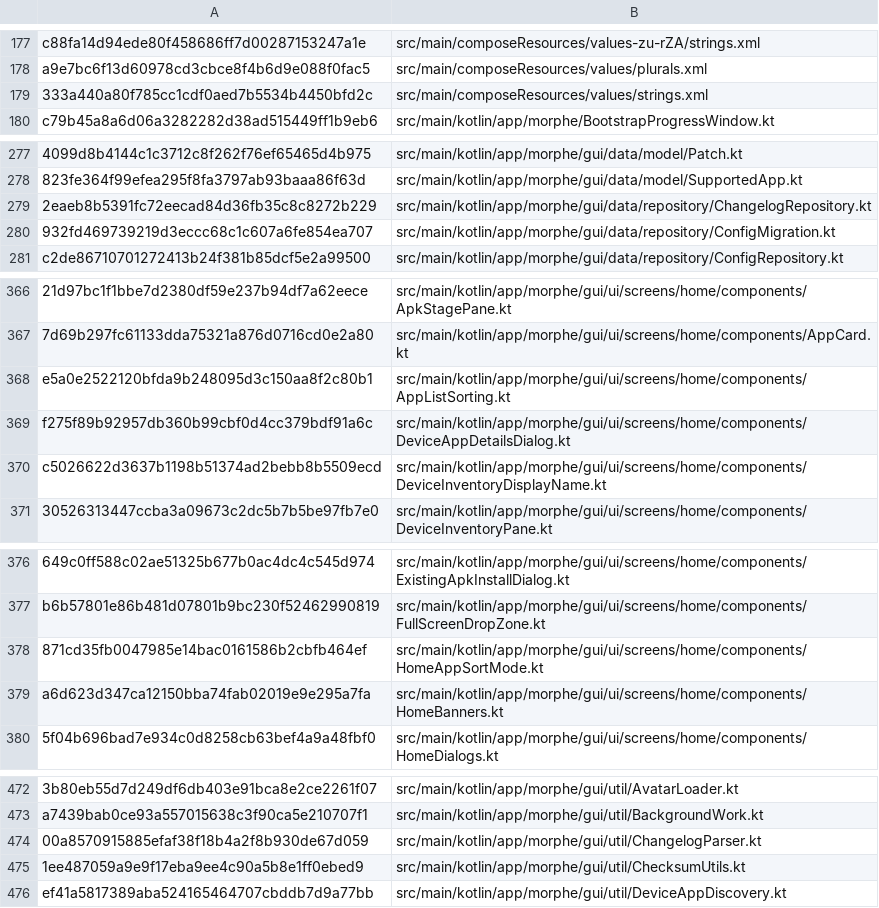
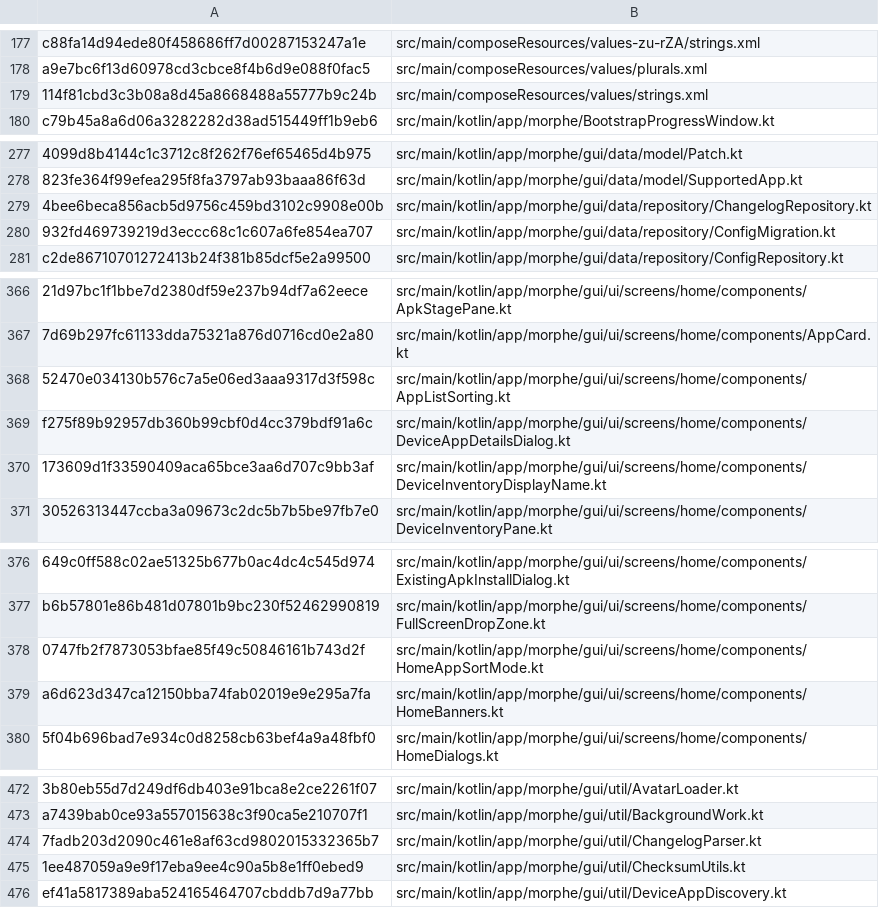
Before and after one commit to lxsdd/morphe-desktop-public, a TSV file: tools/public_beta_source_manifest.tsv, drawn as a sheet; only a part is shown, gaps mark what is left out; the diff covers the shown part only; the diff names each change by its address in the sheet, - before the commit and + after, or states it on an @@ line.

```diff
--- a/tools/public_beta_source_manifest.tsv
+++ b/tools/public_beta_source_manifest.tsv
-A179: 333a440a80f785cc1cdf0aed7b5534b4450bfd2c
+A179: 114f81cbd3c3b08a8d45a8668488a55777b9c24b
-A279: 2eaeb8b5391fc72eecad84d36fb35c8c8272b229
+A279: 4bee6beca856acb5d9756c459bd3102c9908e00b
-A368: e5a0e2522120bfda9b248095d3c150aa8f2c80b1
+A368: 52470e034130b576c7a5e06ed3aaa9317d3f598c
-A370: c5026622d3637b1198b51374ad2bebb8b5509ecd
+A370: 173609d1f33590409aca65bce3aa6d707c9bb3af
-A378: 871cd35fb0047985e14bac0161586b2cbfb464ef
+A378: 0747fb2f7873053bfae85f49c50846161b743d2f
-A474: 00a8570915885efaf38f18b4a2f8b930de67d059
+A474: 7fadb203d2090c461e8af63cd9802015332365b7
```
Also changed, not shown: 13 edited cells elsewhere in this file, 22 other files.
